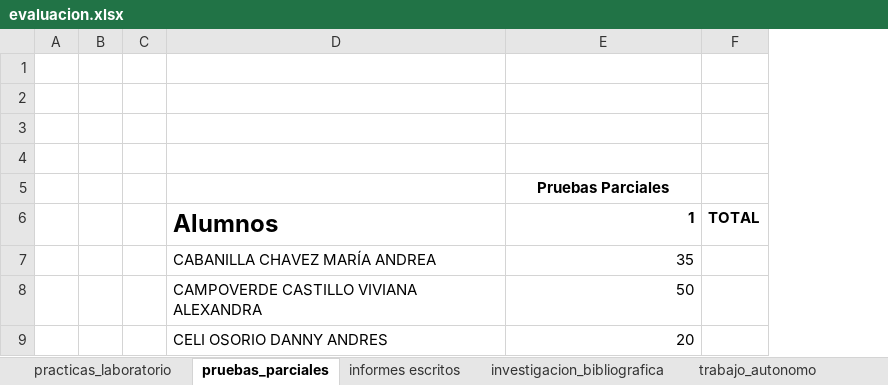
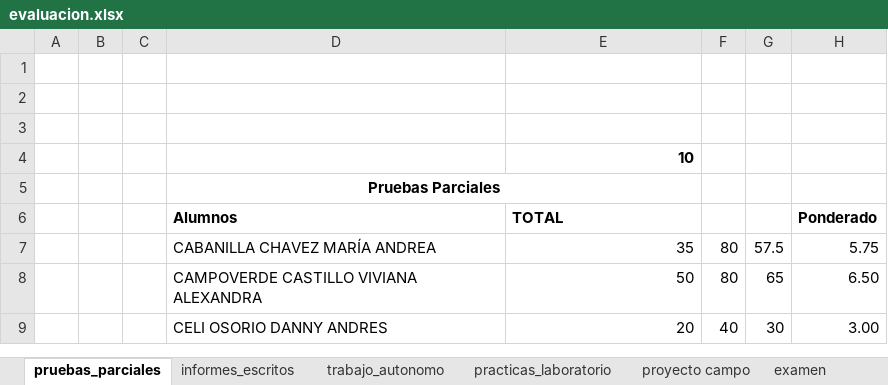
Before and after one commit to kleberloayzacastro/universidad, an Excel workbook: 2015-2016/clases/computacion_aplicada_2/evaluacion.xlsx, sheet pruebas_parciales, drawn as a sheet; only a part is shown; values as stored, in another font and other column widths than the file's, no borders; removed rows and columns are numbered as before the commit, all else as after; the diff names each change by its address in the sheet, - before the commit and + after, or states it on an @@ line.

```diff
--- a/2015-2016/clases/computacion_aplicada_2/evaluacion.xlsx (sheet pruebas_parciales)
+++ b/2015-2016/clases/computacion_aplicada_2/evaluacion.xlsx (sheet pruebas_parciales)
-sheet tab: informes escritos
-sheet tab: investigacion_bibliografica
+sheet tab: informes_escritos
+sheet tab: proyecto campo
@@ sheet tab order changed: pruebas_parciales | informes_escritos | trabajo_autonomo | practicas_laboratorio | proyecto campo | examen @@
-column F, empty
+column F, rows 7-9: 80 | 80 | 40
+column G, rows 7-9: 57.5 | 65 | 30
+column H, rows 7-9: 5.75 | 6.50 | 3.00
-row 4: (empty)
-E4: Pruebas Parciales
+E4: 10
-E4 alignment: center
+E4 alignment: right
-row 6:  |  |  | Alumnos | 1 | TOTAL
+row 5:  |  |  | Pruebas Parciales
+row 6:  |  |  | Alumnos | TOTAL |  |  | Ponderado
```
Also changed, not shown: sheet total, sheet practicas_laboratorio, sheet examen, sheet trabajo_autonomo, other sheet tabs, formulas that keep their value, 2015-2016/clases/informatica_aplicada/evaluacion.xlsx, 2015-2016/clases/informatica_basica/a/evaluacion_a.xlsx, 53 other files.
